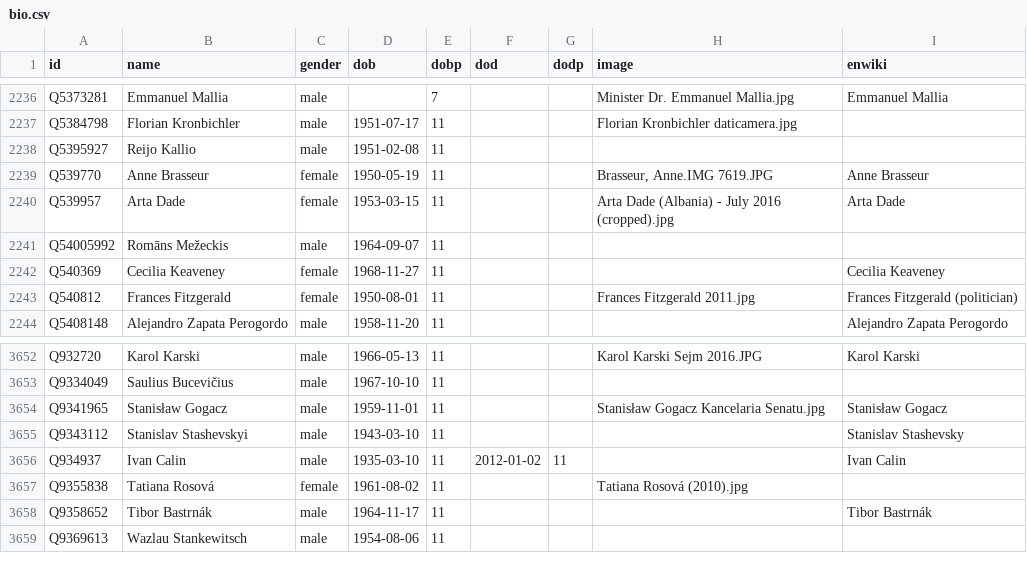
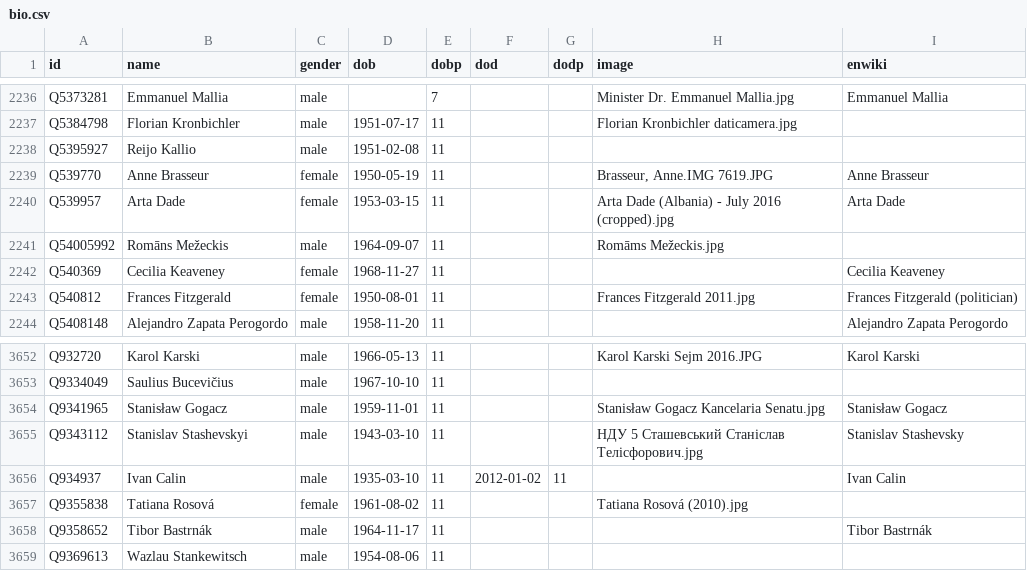
Before and after one commit to every-politician-scrapers/world, a CSV file: html/bio.csv, drawn as a sheet; only a part is shown, gaps mark what is left out; the diff covers the shown part only.

```diff
--- a/html/bio.csv
+++ b/html/bio.csv
@@ -2240,3 +2240,3 @@ Q539770,Anne Brasseur,female,1950-05-19,11,,,"Brasseur, Anne.IMG 7619.JPG",Anne
 Q539957,Arta Dade,female,1953-03-15,11,,,Arta Dade (Albania) - July 2016 (cropped).jpg,Arta Dade
-Q54005992,Romāns Mežeckis,male,1964-09-07,11,,,,
+Q54005992,Romāns Mežeckis,male,1964-09-07,11,,,Romāms Mežeckis.jpg,
 Q540369,Cecilia Keaveney,female,1968-11-27,11,,,,Cecilia Keaveney
@@ -3654,3 +3654,3 @@ Q9334049,Saulius Bucevičius,male,1967-10-10,11,,,,
 Q9341965,Stanisław Gogacz,male,1959-11-01,11,,,Stanisław Gogacz Kancelaria Senatu.jpg,Stanisław Gogacz
-Q9343112,Stanislav Stashevskyi,male,1943-03-10,11,,,,Stanislav Stashevsky
+Q9343112,Stanislav Stashevskyi,male,1943-03-10,11,,,НДУ 5 Сташевський Станіслав Телісфорович.jpg,Stanislav Stashevsky
 Q934937,Ivan Calin,male,1935-03-10,11,2012-01-02,11,,Ivan Calin
```
Also changed, not shown: 5 edited cells elsewhere in this file.
